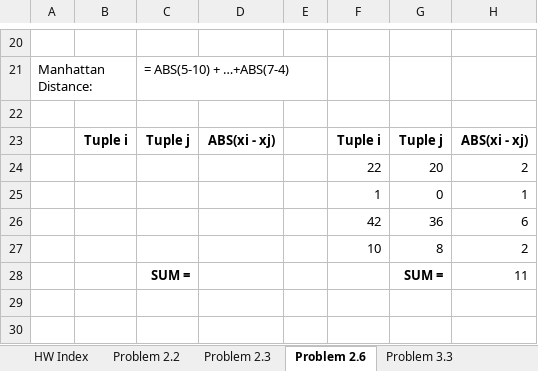
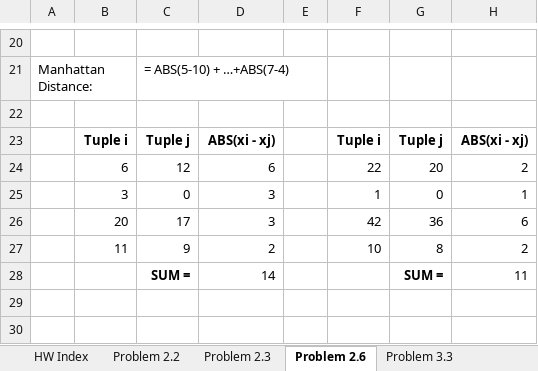
Before and after one commit to lorentzben/DataMining2020, an Excel workbook: COMP300-HomeworkProblems-SP20.xlsx, sheet Problem 2.6, drawn as a sheet; only a part is shown, gaps mark what is left out; values as stored, in another font and other column widths than the file's, no borders; the diff covers the shown part only; the diff names each change by its address in the sheet, - before the commit and + after, or states it on an @@ line.

```diff
--- a/COMP300-HomeworkProblems-SP20.xlsx (sheet Problem 2.6)
+++ b/COMP300-HomeworkProblems-SP20.xlsx (sheet Problem 2.6)
-B24: (empty)
+B24: 6
-C24: (empty)
+C24: 12
-D24: (empty)
+D24: 6
-B25: (empty)
+B25: 3
-C25: (empty)
+C25: 0
-D25:D26: (empty)
+D25:D26: 3
-B26: (empty)
+B26: 20
-C26: (empty)
+C26: 17
-B27: (empty)
+B27: 11
-C27: (empty)
+C27: 9
-D27: (empty)
+D27: 2
-D28: (empty)
+D28: 14
```
Also changed, not shown: 41 edited cells elsewhere in this sheet, sheet Problem 2.3, sheet HW Index, charts or pictures.
